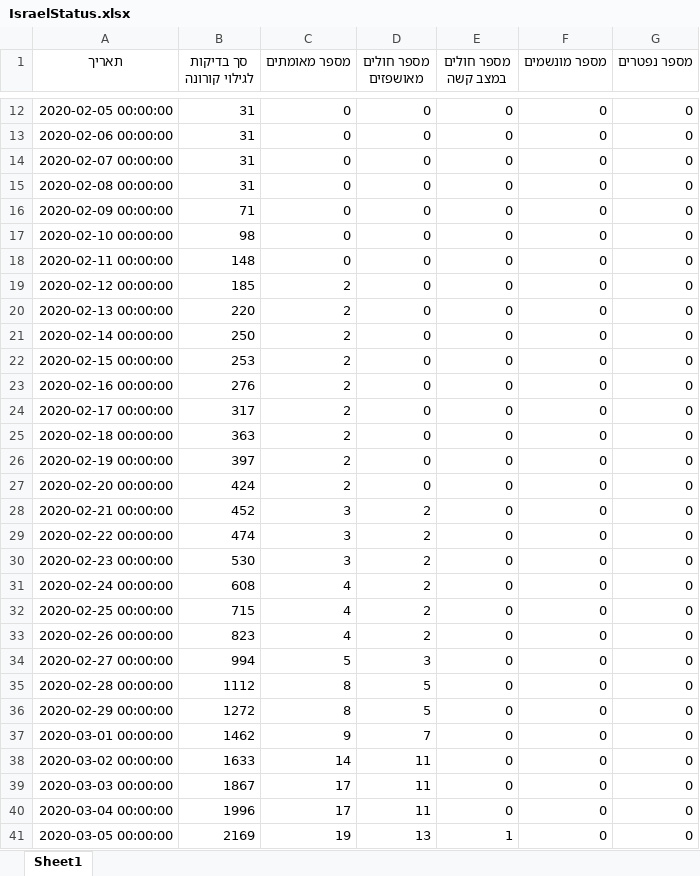
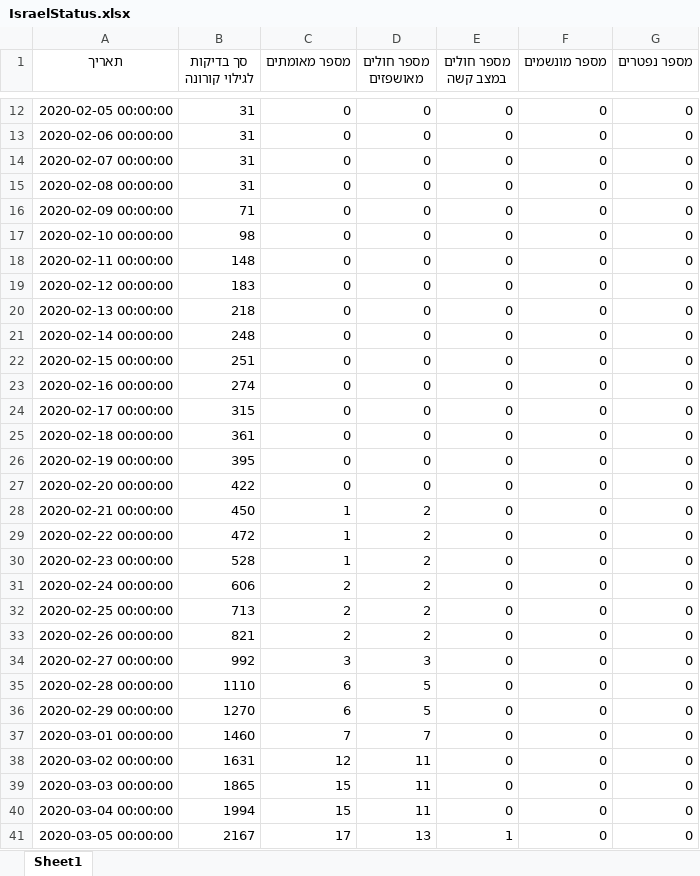
Before and after one commit to danmsf/covid19-sim, an Excel workbook: Resources/Datasets/IsraelData/IsraelStatus.xlsx, sheet Sheet1, drawn as a sheet; only a part is shown, gaps mark what is left out; values as stored, in another font and other column widths than the file's, no borders; the diff covers the shown part only; the diff names each change by its address in the sheet, - before the commit and + after, or states it on an @@ line.

Commit message:
update data update last updated

```diff
--- a/Resources/Datasets/IsraelData/IsraelStatus.xlsx (sheet Sheet1)
+++ b/Resources/Datasets/IsraelData/IsraelStatus.xlsx (sheet Sheet1)
-B19 (סך בדיקות לגילוי קורונה): 185
+B19 (סך בדיקות לגילוי קורונה): 183
-C19:C27 (מספר מאומתים): 2
+C19:C27 (מספר מאומתים): 0
-B20 (סך בדיקות לגילוי קורונה): 220
+B20 (סך בדיקות לגילוי קורונה): 218
-B21 (סך בדיקות לגילוי קורונה): 250
+B21 (סך בדיקות לגילוי קורונה): 248
-B22 (סך בדיקות לגילוי קורונה): 253
+B22 (סך בדיקות לגילוי קורונה): 251
-B23 (סך בדיקות לגילוי קורונה): 276
+B23 (סך בדיקות לגילוי קורונה): 274
-B24 (סך בדיקות לגילוי קורונה): 317
+B24 (סך בדיקות לגילוי קורונה): 315
-B25 (סך בדיקות לגילוי קורונה): 363
+B25 (סך בדיקות לגילוי קורונה): 361
-B26 (סך בדיקות לגילוי קורונה): 397
+B26 (סך בדיקות לגילוי קורונה): 395
-B27 (סך בדיקות לגילוי קורונה): 424
+B27 (סך בדיקות לגילוי קורונה): 422
-B28 (סך בדיקות לגילוי קורונה): 452
+B28 (סך בדיקות לגילוי קורונה): 450
-C28:C30 (מספר מאומתים): 3
+C28:C30 (מספר מאומתים): 1
-B29 (סך בדיקות לגילוי קורונה): 474
+B29 (סך בדיקות לגילוי קורונה): 472
-B30 (סך בדיקות לגילוי קורונה): 530
+B30 (סך בדיקות לגילוי קורונה): 528
-B31 (סך בדיקות לגילוי קורונה): 608
+B31 (סך בדיקות לגילוי קורונה): 606
-C31:C33 (מספר מאומתים): 4
+C31:C33 (מספר מאומתים): 2
-B32 (סך בדיקות לגילוי קורונה): 715
+B32 (סך בדיקות לגילוי קורונה): 713
-B33 (סך בדיקות לגילוי קורונה): 823
+B33 (סך בדיקות לגילוי קורונה): 821
-B34 (סך בדיקות לגילוי קורונה): 994
+B34 (סך בדיקות לגילוי קורונה): 992
-C34 (מספר מאומתים): 5
+C34 (מספר מאומתים): 3
-B35 (סך בדיקות לגילוי קורונה): 1112
+B35 (סך בדיקות לגילוי קורונה): 1110
-C35:C36 (מספר מאומתים): 8
+C35:C36 (מספר מאומתים): 6
-B36 (סך בדיקות לגילוי קורונה): 1272
+B36 (סך בדיקות לגילוי קורונה): 1270
-B37 (סך בדיקות לגילוי קורונה): 1462
+B37 (סך בדיקות לגילוי קורונה): 1460
-C37 (מספר מאומתים): 9
+C37 (מספר מאומתים): 7
-B38 (סך בדיקות לגילוי קורונה): 1633
+B38 (סך בדיקות לגילוי קורונה): 1631
-C38 (מספר מאומתים): 14
+C38 (מספר מאומתים): 12
-B39 (סך בדיקות לגילוי קורונה): 1867
+B39 (סך בדיקות לגילוי קורונה): 1865
-C39:C40 (מספר מאומתים): 17
+C39:C40 (מספר מאומתים): 15
-B40 (סך בדיקות לגילוי קורונה): 1996
+B40 (סך בדיקות לגילוי קורונה): 1994
-B41 (סך בדיקות לגילוי קורונה): 2169
+B41 (סך בדיקות לגילוי קורונה): 2167
-C41 (מספר מאומתים): 19
+C41 (מספר מאומתים): 17
```
Also changed, not shown: 2 added rows and 110 edited cells elsewhere in this sheet, 8 other files.
